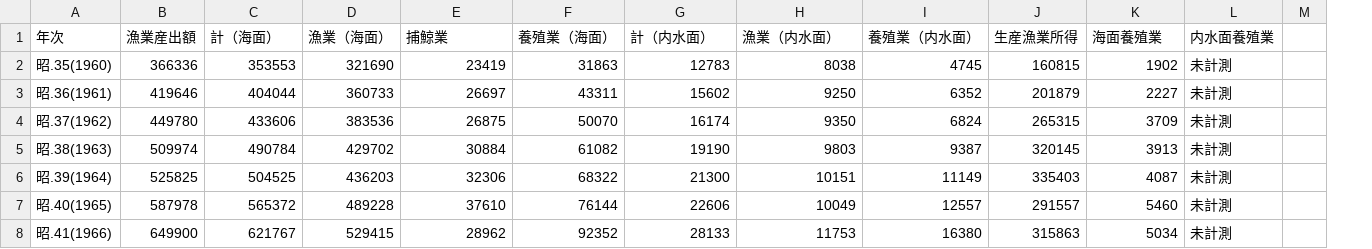
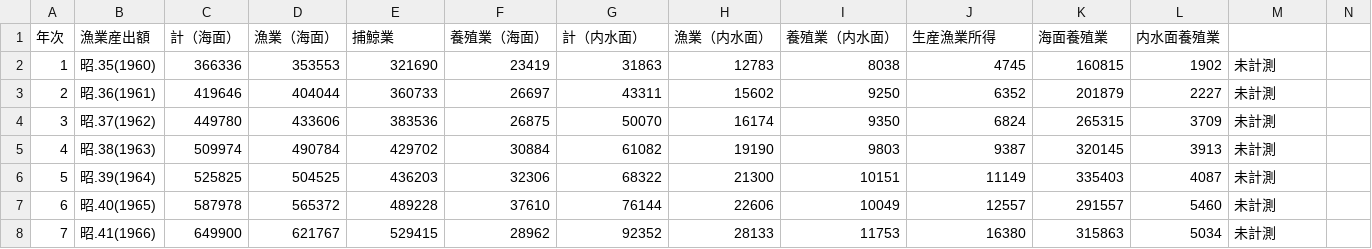
Before and after one commit to ritsu3684/streamlit_app, a CSV file: 漁業産出額.csv, drawn as a sheet; only a part is shown; removed rows and columns are numbered as before the commit, all else as after; the diff names each change by its address in the sheet, - before the commit and + after, or states it on an @@ line.

```diff
--- a/漁業産出額.csv
+++ b/漁業産出額.csv
+column A, rows 2-8: 1 | 2 | 3 | 4 | 5 | 6 | 7
-row 1: 年次 | 漁業産出額 | 計（海面） | 漁業（海面） | 捕鯨業 | 養殖業（海面） | 計（内水面） | 漁業（内水面） | 養殖業（内水面） | 生産漁業所得 | 海面養殖業 | 内水面養殖業
+row 1: 年次 | 漁業産出額 | 計（海面） | 漁業（海面） | 捕鯨業 | 養殖業（海面） | 計（内水面） | 漁業（内水面） | 養殖業（内水面） | 生産漁業所得 | 海面養殖業 | 内水面養殖業
```
